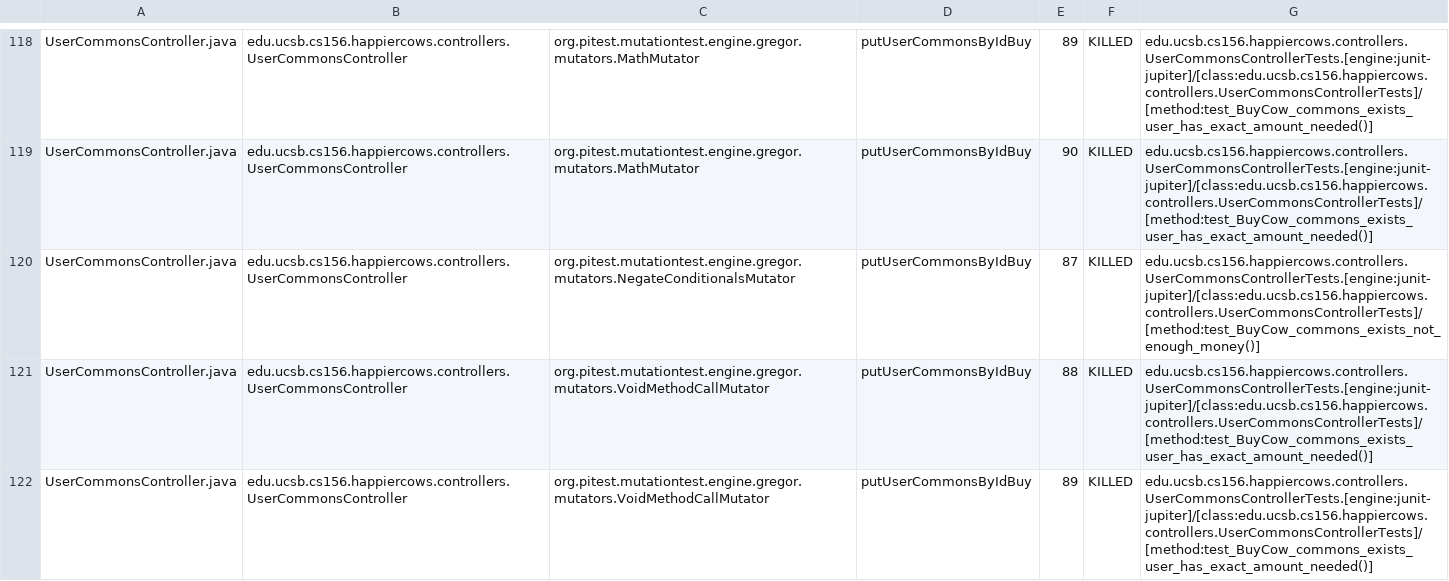
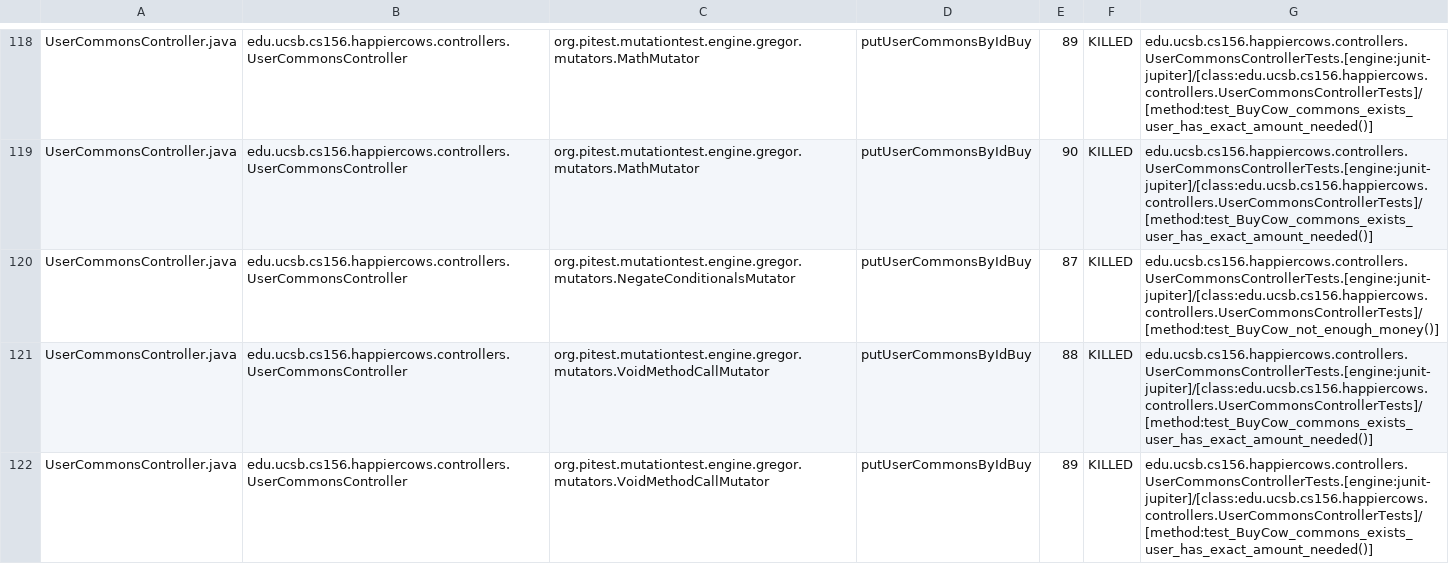
Before and after one commit to ucsb-cs156-s24/proj-happycows-s24-4pm-6, a CSV file: prs/61/pitest/mutations.csv, drawn as a sheet; only a part is shown, gaps mark what is left out; the diff covers the shown part only.

Commit message:
Deploying to gh-pages from @ ucsb-cs156-s24/proj-happycows-s24-4pm-6@c646f121f47a7d6ab360dbb72bef4d0d94a51762 🚀

```diff
--- a/prs/61/pitest/mutations.csv
+++ b/prs/61/pitest/mutations.csv
@@ -119,3 +119,3 @@ UserCommonsController.java,edu.ucsb.cs156.happiercows.controllers.UserCommonsCon
 UserCommonsController.java,edu.ucsb.cs156.happiercows.controllers.UserCommonsController,org.pitest.mutationtest.engine.gregor.mutators.MathMutator,putUserCommonsByIdBuy,90,KILLED,edu.ucsb.cs156.happiercows.controllers.UserCommonsControllerTests.[engine:junit-jupiter]/[class:edu.ucsb.cs156.happiercows.controllers.UserCommonsControllerTests]/[method:test_BuyCow_commons_exists_user_has_exact_amount_needed()]
-UserCommonsController.java,edu.ucsb.cs156.happiercows.controllers.UserCommonsController,org.pitest.mutationtest.engine.gregor.mutators.NegateConditionalsMutator,putUserCommonsByIdBuy,87,KILLED,edu.ucsb.cs156.happiercows.controllers.UserCommonsControllerTests.[engine:junit-jupiter]/[class:edu.ucsb.cs156.happiercows.controllers.UserCommonsControllerTests]/[method:test_BuyCow_commons_exists_not_enough_money()]
+UserCommonsController.java,edu.ucsb.cs156.happiercows.controllers.UserCommonsController,org.pitest.mutationtest.engine.gregor.mutators.NegateConditionalsMutator,putUserCommonsByIdBuy,87,KILLED,edu.ucsb.cs156.happiercows.controllers.UserCommonsControllerTests.[engine:junit-jupiter]/[class:edu.ucsb.cs156.happiercows.controllers.UserCommonsControllerTests]/[method:test_BuyCow_not_enough_money()]
 UserCommonsController.java,edu.ucsb.cs156.happiercows.controllers.UserCommonsController,org.pitest.mutationtest.engine.gregor.mutators.VoidMethodCallMutator,putUserCommonsByIdBuy,88,KILLED,edu.ucsb.cs156.happiercows.controllers.UserCommonsControllerTests.[engine:junit-jupiter]/[class:edu.ucsb.cs156.happiercows.controllers.UserCommonsControllerTests]/[method:test_BuyCow_commons_exists_user_has_exact_amount_needed()]
```
Also changed, not shown: 30 edited cells elsewhere in this file, 49 other files.
